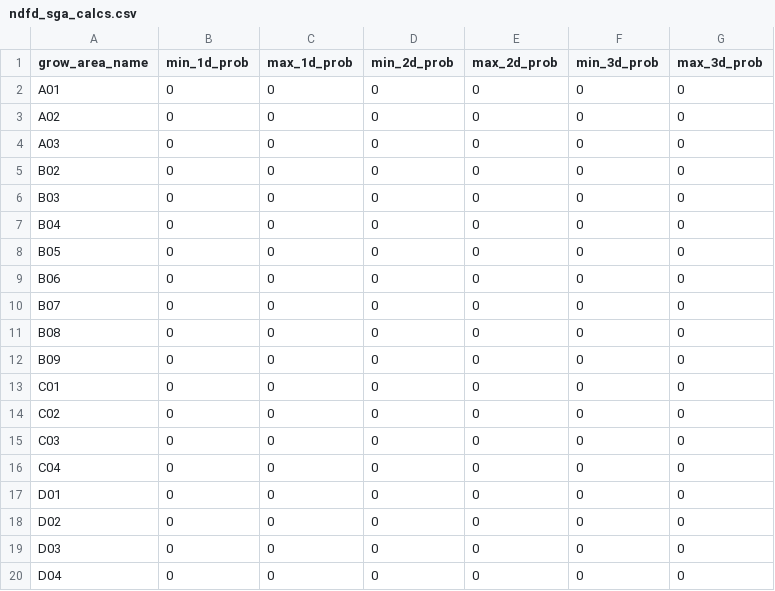
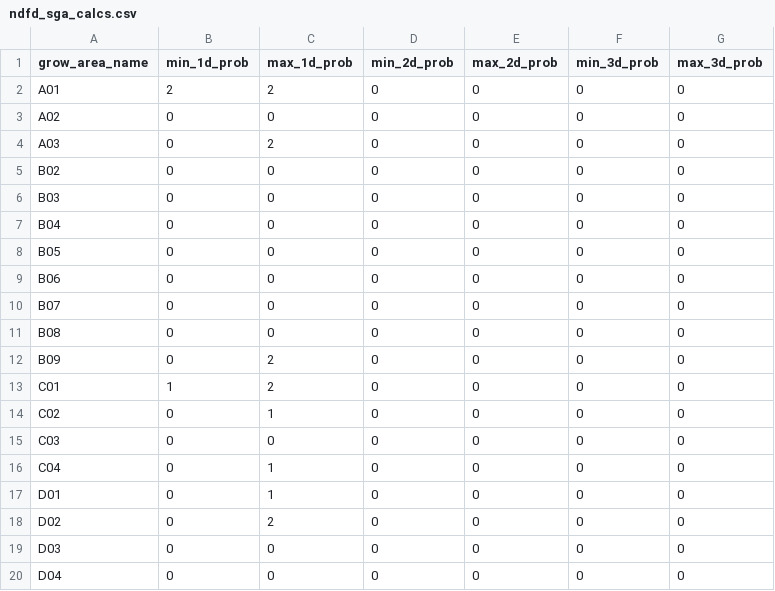
Before and after one commit to Biosystems-Analytics-Lab/shellcast, a CSV file: analysis/data/tabular/outputs/ndfd_sco_data/sga_calcs/ndfd_sga_calcs.csv, drawn as a sheet; only a part is shown.

```diff
--- a/analysis/data/tabular/outputs/ndfd_sco_data/sga_calcs/ndfd_sga_calcs.csv
+++ b/analysis/data/tabular/outputs/ndfd_sco_data/sga_calcs/ndfd_sga_calcs.csv
@@ -1,5 +1,5 @@
 grow_area_name,min_1d_prob,max_1d_prob,min_2d_prob,max_2d_prob,min_3d_prob,max_3d_prob
-A01,0,0,0,0,0,0
+A01,2,2,0,0,0,0
 A02,0,0,0,0,0,0
-A03,0,0,0,0,0,0
+A03,0,2,0,0,0,0
 B02,0,0,0,0,0,0
@@ -11,9 +11,9 @@ B07,0,0,0,0,0,0
 B08,0,0,0,0,0,0
-B09,0,0,0,0,0,0
-C01,0,0,0,0,0,0
-C02,0,0,0,0,0,0
+B09,0,2,0,0,0,0
+C01,1,2,0,0,0,0
+C02,0,1,0,0,0,0
 C03,0,0,0,0,0,0
-C04,0,0,0,0,0,0
-D01,0,0,0,0,0,0
-D02,0,0,0,0,0,0
+C04,0,1,0,0,0,0
+D01,0,1,0,0,0,0
+D02,0,2,0,0,0,0
 D03,0,0,0,0,0,0
```
Also changed, not shown: analysis/data/tabular/outputs/ndfd_sco_data/cmu_calcs/ndfd_cmu_calcs.csv, analysis/data/tabular/outputs/ndfd_sco_data/lease_calcs/ndfd_lease_calcs.csv, 13 other files.
